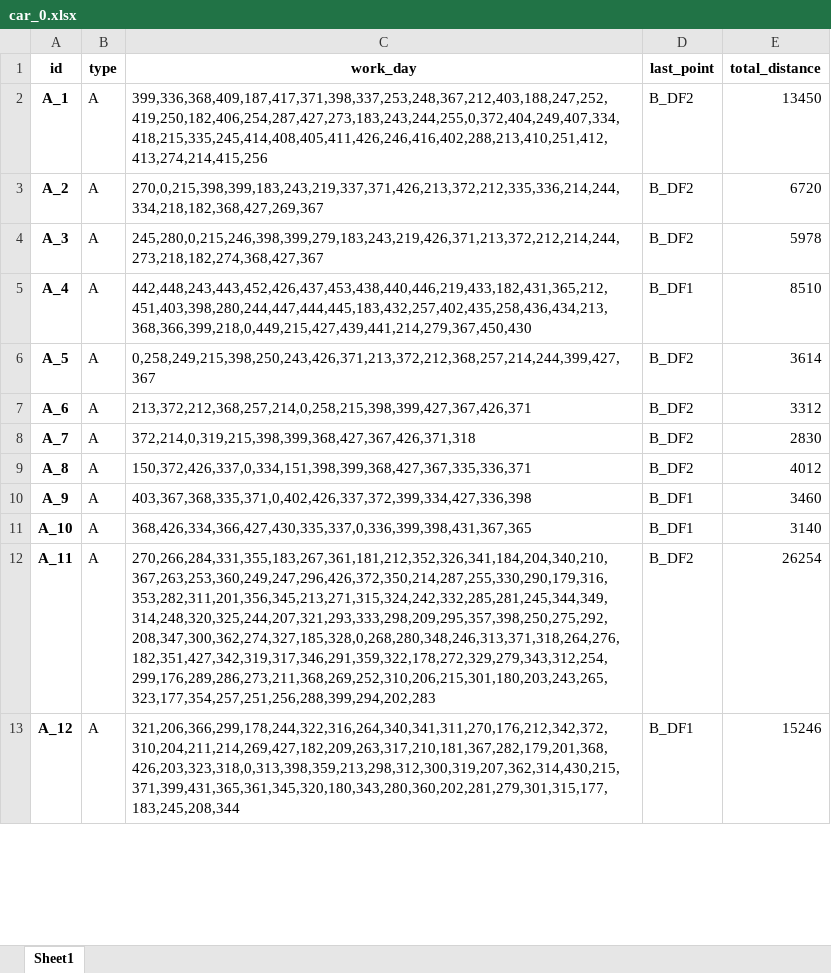
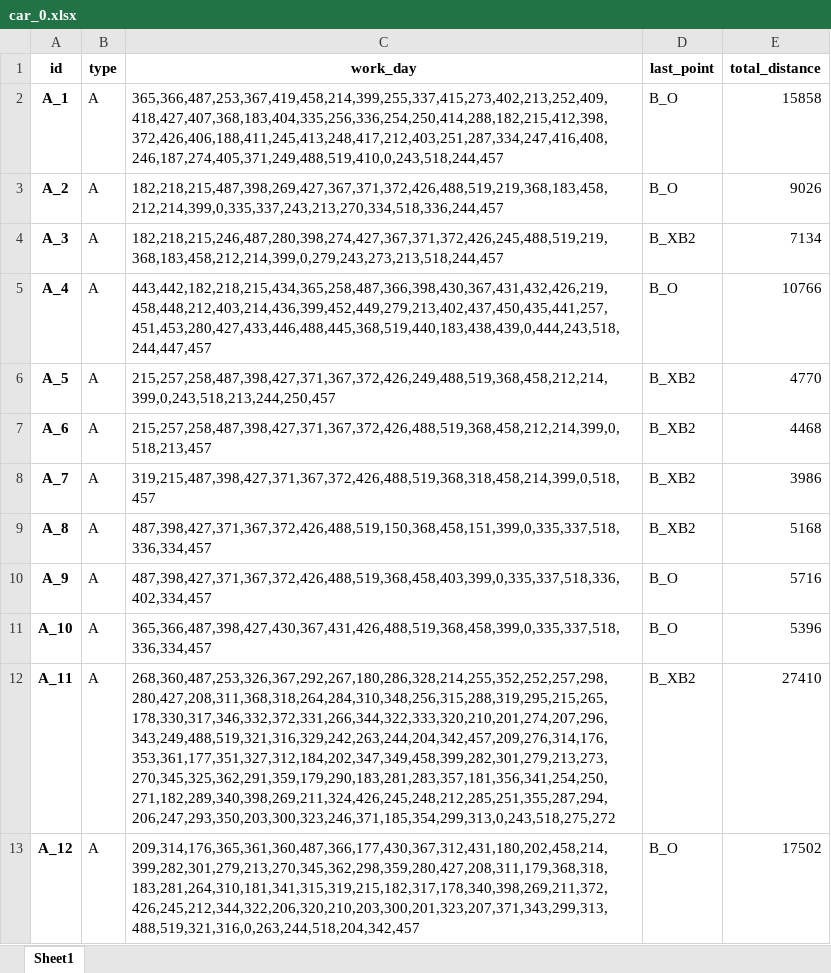
Before and after one commit to ZAchiever/-, an Excel workbook: storage/car_0.xlsx, sheet Sheet1, drawn as a sheet; only a part is shown; values as stored, in another font and other column widths than the file's, no borders; the diff covers the shown part only; the diff names each change by its address in the sheet, - before the commit and + after, or states it on an @@ line.

```diff
--- a/storage/car_0.xlsx (sheet Sheet1)
+++ b/storage/car_0.xlsx (sheet Sheet1)
-C2 (work_day): 399,336,368,409,187,417,371,398,337,253,248,367,212,403,188,247,252,419,250,182,406,254,287,427,273,183,243,244,255,0,372,404,249,407,334,418,215,335,245,414,408,405,411,426,246,416,402,288,213,410,251,412,413,274,214,415,256
+C2 (work_day): 365,366,487,253,367,419,458,214,399,255,337,415,273,402,213,252,409,418,427,407,368,183,404,335,256,336,254,250,414,288,182,215,412,398,372,426,406,188,411,245,413,248,417,212,403,251,287,334,247,416,408,246,187,274,405,371,249,488,519,410,0,243,518,244,457
-D2:D3 (last_point): B_DF2
+D2:D3 (last_point): B_O
-E2 (total_distance): 13450
+E2 (total_distance): 15858
-C3 (work_day): 270,0,215,398,399,183,243,219,337,371,426,213,372,212,335,336,214,244,334,218,182,368,427,269,367
+C3 (work_day): 182,218,215,487,398,269,427,367,371,372,426,488,519,219,368,183,458,212,214,399,0,335,337,243,213,270,334,518,336,244,457
-E3 (total_distance): 6720
+E3 (total_distance): 9026
-C4 (work_day): 245,280,0,215,246,398,399,279,183,243,219,426,371,213,372,212,214,244,273,218,182,274,368,427,367
+C4 (work_day): 182,218,215,246,487,280,398,274,427,367,371,372,426,245,488,519,219,368,183,458,212,214,399,0,279,243,273,213,518,244,457
-D4 (last_point): B_DF2
+D4 (last_point): B_XB2
-E4 (total_distance): 5978
+E4 (total_distance): 7134
-C5 (work_day): 442,448,243,443,452,426,437,453,438,440,446,219,433,182,431,365,212,451,403,398,280,244,447,444,445,183,432,257,402,435,258,436,434,213,368,366,399,218,0,449,215,427,439,441,214,279,367,450,430
+C5 (work_day): 443,442,182,218,215,434,365,258,487,366,398,430,367,431,432,426,219,458,448,212,403,214,436,399,452,449,279,213,402,437,450,435,441,257,451,453,280,427,433,446,488,445,368,519,440,183,438,439,0,444,243,518,244,447,457
-D5 (last_point): B_DF1
+D5 (last_point): B_O
-E5 (total_distance): 8510
+E5 (total_distance): 10766
-C6 (work_day): 0,258,249,215,398,250,243,426,371,213,372,212,368,257,214,244,399,427,367
+C6 (work_day): 215,257,258,487,398,427,371,367,372,426,249,488,519,368,458,212,214,399,0,243,518,213,244,250,457
-D6:D9 (last_point): B_DF2
+D6:D9 (last_point): B_XB2
-E6 (total_distance): 3614
+E6 (total_distance): 4770
-C7 (work_day): 213,372,212,368,257,214,0,258,215,398,399,427,367,426,371
+C7 (work_day): 215,257,258,487,398,427,371,367,372,426,488,519,368,458,212,214,399,0,518,213,457
-E7 (total_distance): 3312
+E7 (total_distance): 4468
-C8 (work_day): 372,214,0,319,215,398,399,368,427,367,426,371,318
+C8 (work_day): 319,215,487,398,427,371,367,372,426,488,519,368,318,458,214,399,0,518,457
-E8 (total_distance): 2830
+E8 (total_distance): 3986
-C9 (work_day): 150,372,426,337,0,334,151,398,399,368,427,367,335,336,371
+C9 (work_day): 487,398,427,371,367,372,426,488,519,150,368,458,151,399,0,335,337,518,336,334,457
-E9 (total_distance): 4012
+E9 (total_distance): 5168
-C10 (work_day): 403,367,368,335,371,0,402,426,337,372,399,334,427,336,398
+C10 (work_day): 487,398,427,371,367,372,426,488,519,368,458,403,399,0,335,337,518,336,402,334,457
-D10:D11 (last_point): B_DF1
+D10:D11 (last_point): B_O
-E10 (total_distance): 3460
+E10 (total_distance): 5716
-C11 (work_day): 368,426,334,366,427,430,335,337,0,336,399,398,431,367,365
+C11 (work_day): 365,366,487,398,427,430,367,431,426,488,519,368,458,399,0,335,337,518,336,334,457
-E11 (total_distance): 3140
+E11 (total_distance): 5396
-C12 (work_day): 270,266,284,331,355,183,267,361,181,212,352,326,341,184,204,340,210,367,263,253,360,249,247,296,426,372,350,214,287,255,330,290,179,316,353,282,311,201,356,345,213,271,315,324,242,332,285,281,245,344,349,314,248,320,325,244,207,321,293,333,298,209,295,357,398,250,275,292,208,347,300,362,274,327,185,328,0,268,280,348,246,313,371,318,264,276,182,351,427,342,319,317,346,291,359,322,178,272,329,279,343,312,254,299,176,289,286,273,211,368,269,252,310,206,215,301,180,203,243,265,323,177,354,257,251,256,288,399,294,202,283
+C12 (work_day): 268,360,487,253,326,367,292,267,180,286,328,214,255,352,252,257,298,280,427,208,311,368,318,264,284,310,348,256,315,288,319,295,215,265,178,330,317,346,332,372,331,266,344,322,333,320,210,201,274,207,296,343,249,488,519,321,316,329,242,263,244,204,342,457,209,276,314,176,353,361,177,351,327,312,184,202,347,349,458,399,282,301,279,213,273,270,345,325,362,291,359,179,290,183,281,283,357,181,356,341,254,250,271,182,289,340,398,269,211,324,426,245,248,212,285,251,355,287,294,206,247,293,350,203,300,323,246,371,185,354,299,313,0,243,518,275,272
-D12 (last_point): B_DF2
+D12 (last_point): B_XB2
-E12 (total_distance): 26254
+E12 (total_distance): 27410
-C13 (work_day): 321,206,366,299,178,244,322,316,264,340,341,311,270,176,212,342,372,310,204,211,214,269,427,182,209,263,317,210,181,367,282,179,201,368,426,203,323,318,0,313,398,359,213,298,312,300,319,207,362,314,430,215,371,399,431,365,361,345,320,180,343,280,360,202,281,279,301,315,177,183,245,208,344
+C13 (work_day): 209,314,176,365,361,360,487,366,177,430,367,312,431,180,202,458,214,399,282,301,279,213,270,345,362,298,359,280,427,208,311,179,368,318,183,281,264,310,181,341,315,319,215,182,317,178,340,398,269,211,372,426,245,212,344,322,206,320,210,203,300,201,323,207,371,343,299,313,488,519,321,316,0,263,244,518,204,342,457
-D13 (last_point): B_DF1
+D13 (last_point): B_O
-E13 (total_distance): 15246
+E13 (total_distance): 17502
```
Also changed, not shown: 36 edited cells elsewhere in this sheet, storage/driver.xlsx, storage/driver_0.xlsx, 6 other files.
